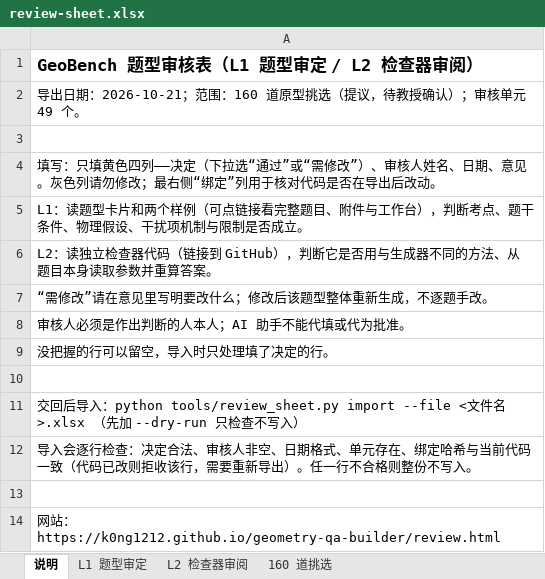
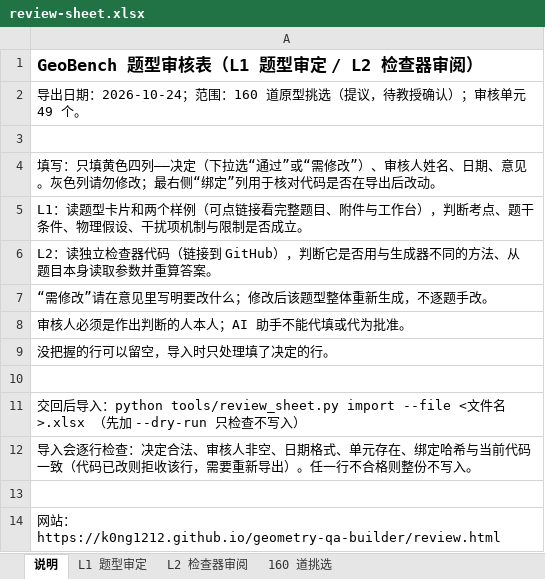
Before and after one commit to K0NG1212/geometry-qa-builder, an Excel workbook: docs/data/review-sheet.xlsx, sheet 说明, drawn as a sheet; values as stored, in another font and other column widths than the file's, no borders; the diff names each change by its address in the sheet, - before the commit and + after, or states it on an @@ line.

```diff
--- a/docs/data/review-sheet.xlsx (sheet 说明)
+++ b/docs/data/review-sheet.xlsx (sheet 说明)
-A2: …出日期：2026-10-21；范围：…
+A2: …出日期：2026-10-24；范围：…
```
Also changed, not shown: sheet 160 道挑选, sheet L1 题型审定, sheet L2 检查器审阅, 53 other files.
